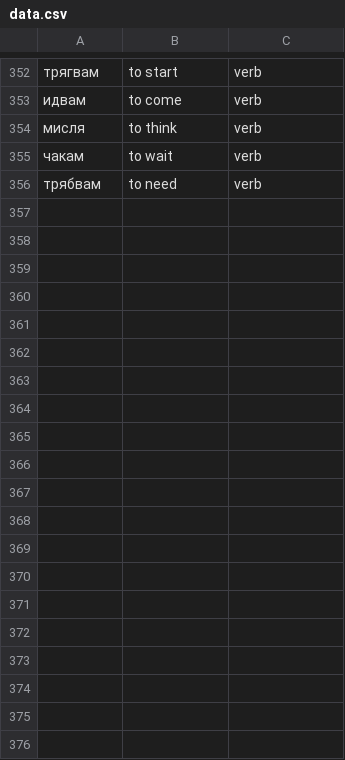
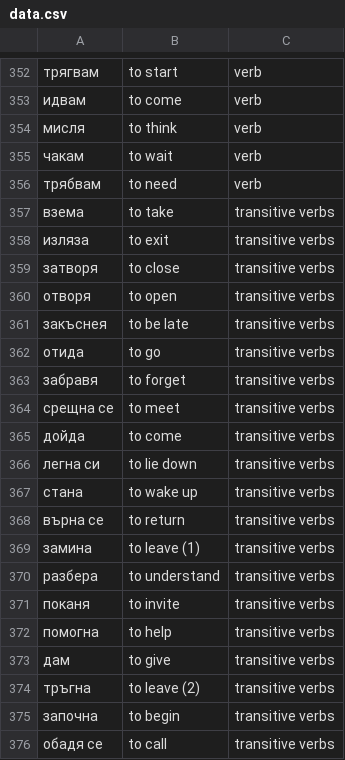
Before and after one commit to guyly10/Bg_Voc, a CSV file: app/src/main/res/raw/data.csv, drawn as a sheet; only a part is shown, gaps mark what is left out; the diff covers the shown part only.

Commit message:
Adding words to data

```diff
--- a/app/src/main/res/raw/data.csv
+++ b/app/src/main/res/raw/data.csv
@@ -356 +356,21 @@
 трябвам,to need,verb
+взема,to take,transitive verbs
+изляза,to exit,transitive verbs
+затворя,to close,transitive verbs
+отворя,to open,transitive verbs
+закъснея,to be late,transitive verbs
+отида,to go,transitive verbs
+забравя,to forget,transitive verbs
+срещна се,to meet,transitive verbs
+дойда,to come,transitive verbs
+легна си,to lie down,transitive verbs
+стана,to wake up,transitive verbs
+върна се,to return,transitive verbs
+замина,to leave (1),transitive verbs
+разбера,to understand,transitive verbs
+поканя,to invite,transitive verbs
+помогна,to help,transitive verbs
+дам,to give,transitive verbs
+тръгна,to leave (2),transitive verbs
+започна,to begin,transitive verbs
+обадя се,to call,transitive verbs
```
Also changed, not shown: 30 added rows and 3 edited cells elsewhere in this file, 1 other file.
